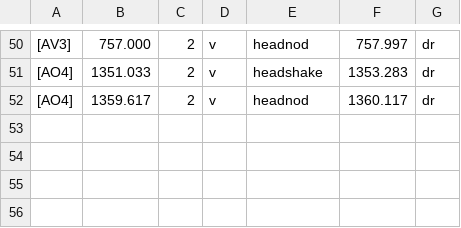
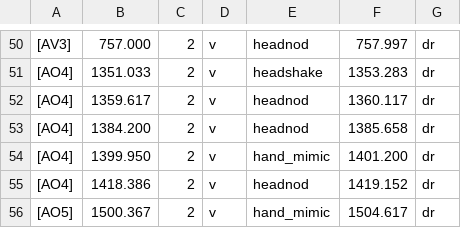
Before and after one commit to rpili/vgcmd_main, a CSV file: analysis/visual/visual_locationCSVs/dyad01_vis.csv, drawn as a sheet; only a part is shown, gaps mark what is left out; the diff names each change by its address in the sheet, - before the commit and + after, or states it on an @@ line.

Commit message:
updated tipi spreadsheet and dyad01_vis.cvs is done.

```diff
--- a/analysis/visual/visual_locationCSVs/dyad01_vis.csv
+++ b/analysis/visual/visual_locationCSVs/dyad01_vis.csv
+row 53: [AO4] | 1384.200 | 2 | v | headnod | 1385.658 | dr
+row 54: [AO4] | 1399.950 | 2 | v | hand_mimic | 1401.200 | dr
+row 55: [AO4] | 1418.386 | 2 | v | headnod | 1419.152 | dr
+row 56: [AO5] | 1500.367 | 2 | v | hand_mimic | 1504.617 | dr
```
Also changed, not shown: 1 other file.
